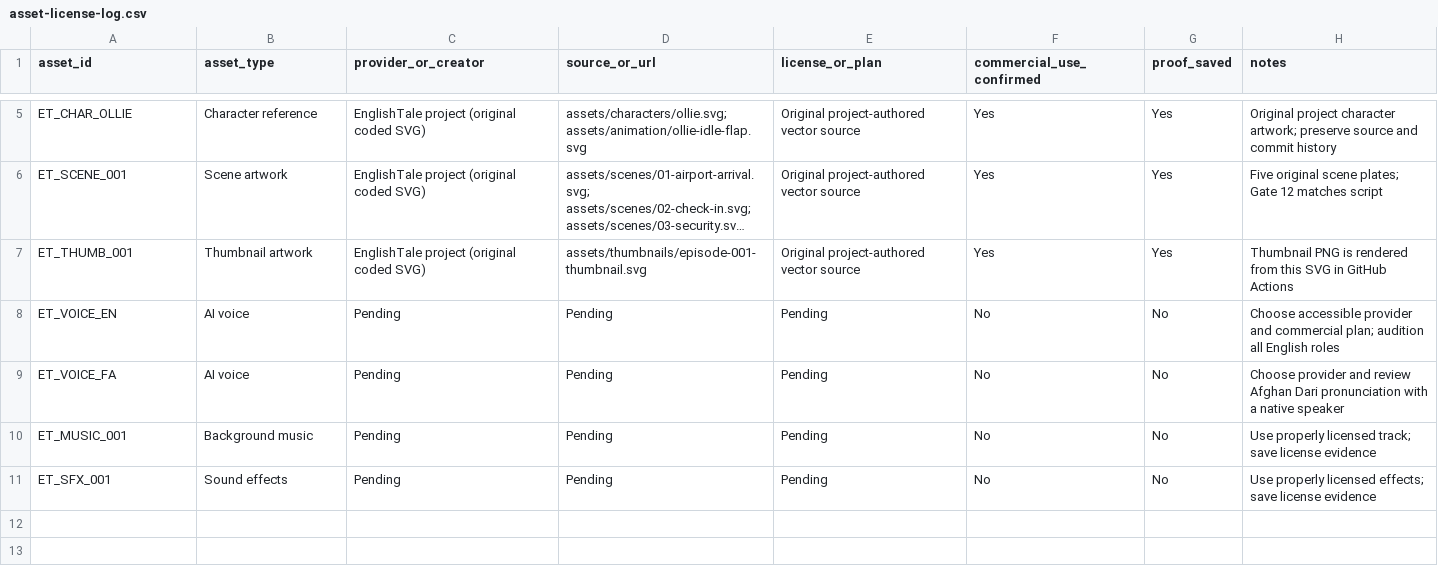
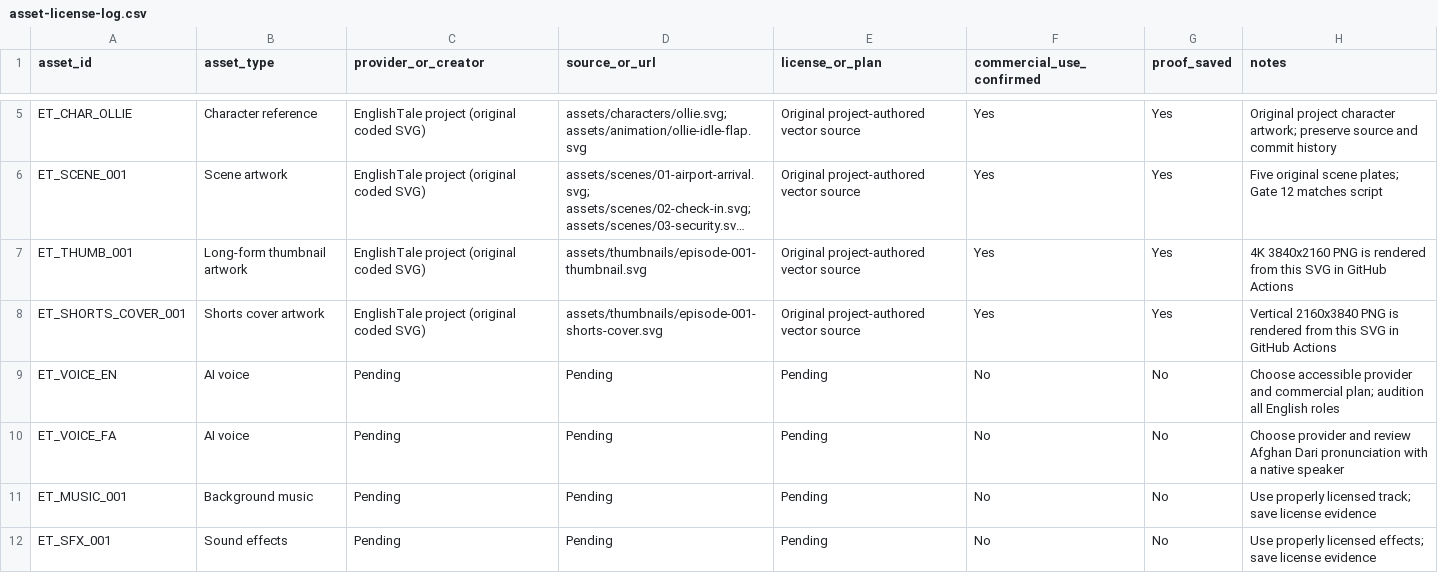
Before and after one commit to akbarisuperstorellc02-commits/EnglishTale, a CSV file: publishing/asset-license-log.csv, drawn as a sheet; only a part is shown, gaps mark what is left out; long unchanged cells end in …; the diff names each change by its address in the sheet, - before the commit and + after, or states it on an @@ line.

Commit message:
Register original vertical Shorts cover in asset license log

```diff
--- a/publishing/asset-license-log.csv
+++ b/publishing/asset-license-log.csv
-B7 (asset_type): Thumbnail artwork
+B7 (asset_type): Long-form thumbnail artwork
-H7 (notes): Thumbnail PNG is…
+H7 (notes): 4K 3840x2160 PNG is…
+row 8: ET_SHORTS_COVER_001 | Shorts cover artwork | EnglishTale project (original coded SVG) | assets/thumbnails/episode-001-shorts-cover.svg | Original project-authored vector source | Yes | Yes | Vertical 2160x3840 PNG is rendered from this SVG in GitHub Actions
```
